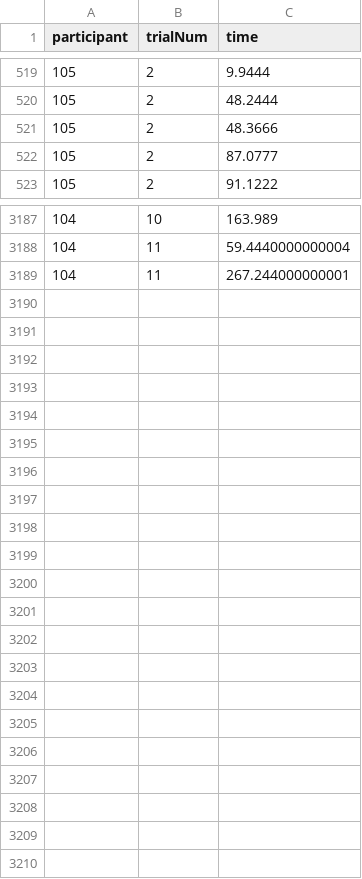
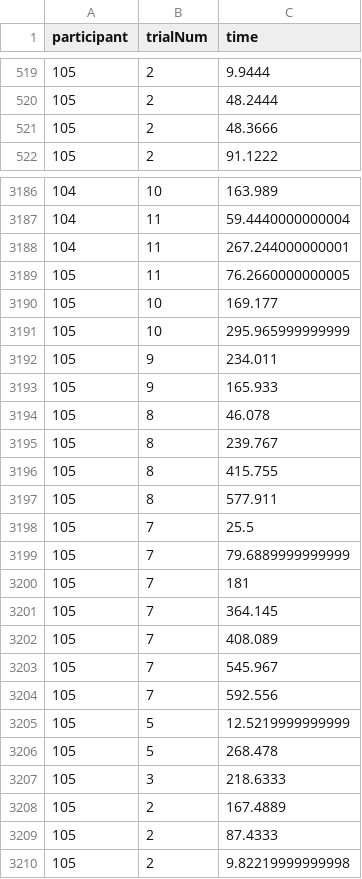
Before and after one commit to Avdbergnmf/R-Analysis-BallOnPlate-Experiment, a CSV file: runtime/data_extra/false_heelstrikes_param.csv, drawn as a sheet; only a part is shown, gaps mark what is left out; removed rows and columns are numbered as before the commit, all else as after; the diff names each change by its address in the sheet, - before the commit and + after, or states it on an @@ line.

```diff
--- a/runtime/data_extra/false_heelstrikes_param.csv
+++ b/runtime/data_extra/false_heelstrikes_param.csv
-row 522: 105 | 2 | 87.0777
+row 3189: 105 | 11 | 76.2660000000005
+row 3190: 105 | 10 | 169.177
+row 3191: 105 | 10 | 295.965999999999
+row 3192: 105 | 9 | 234.011
+row 3193: 105 | 9 | 165.933
+row 3194: 105 | 8 | 46.078
+row 3195: 105 | 8 | 239.767
+row 3196: 105 | 8 | 415.755
+row 3197: 105 | 8 | 577.911
+row 3198: 105 | 7 | 25.5
+row 3199: 105 | 7 | 79.6889999999999
+row 3200: 105 | 7 | 181
+row 3201: 105 | 7 | 364.145
+row 3202: 105 | 7 | 408.089
+row 3203: 105 | 7 | 545.967
+row 3204: 105 | 7 | 592.556
+row 3205: 105 | 5 | 12.5219999999999
+row 3206: 105 | 5 | 268.478
+row 3207: 105 | 3 | 218.6333
+row 3208: 105 | 2 | 167.4889
+row 3209: 105 | 2 | 87.4333
+row 3210: 105 | 2 | 9.82219999999998
```
Also changed, not shown: runtime/data_extra/outliers_param.csv.
